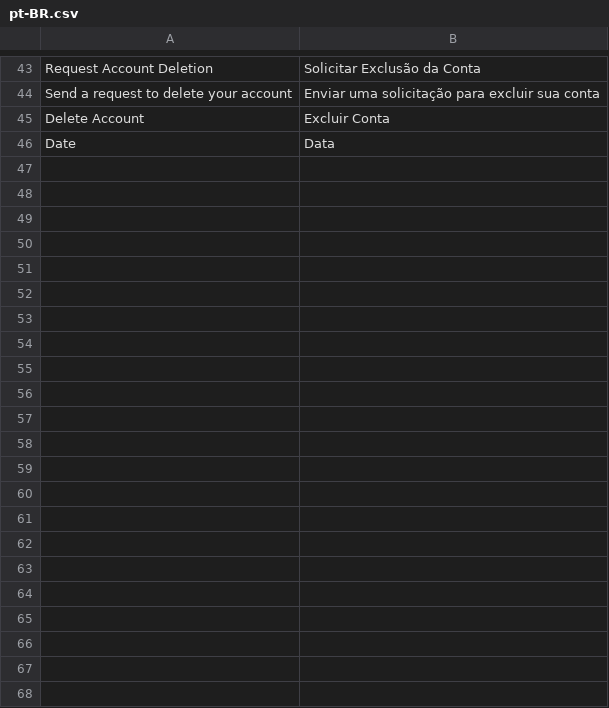
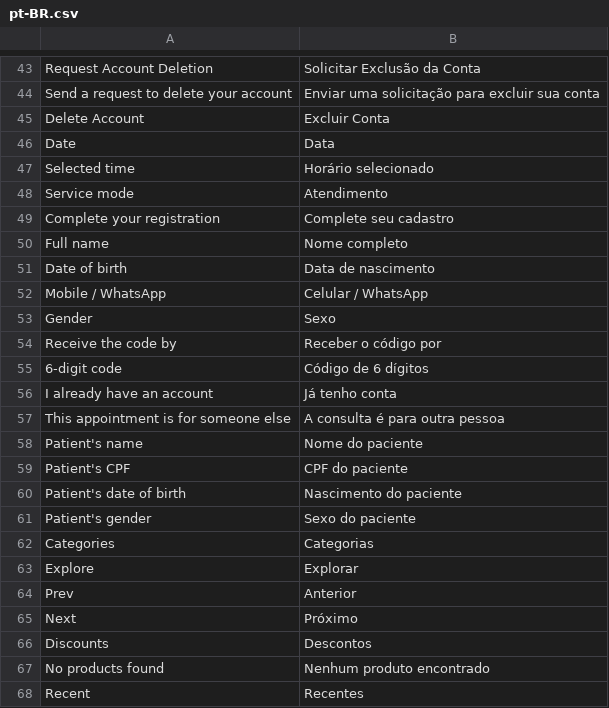
Before and after one commit to nathanmachado/imunocare-ecommerce, a CSV file: imunocare_ecommerce/translations/pt-BR.csv, drawn as a sheet; only a part is shown, gaps mark what is left out; the diff names each change by its address in the sheet, - before the commit and + after, or states it on an @@ line.

```diff
--- a/imunocare_ecommerce/translations/pt-BR.csv
+++ b/imunocare_ecommerce/translations/pt-BR.csv
+row 47: Selected time | Horário selecionado
+row 48: Service mode | Atendimento
+row 49: Complete your registration | Complete seu cadastro
+row 50: Full name | Nome completo
+row 51: Date of birth | Data de nascimento
+row 52: Mobile / WhatsApp | Celular / WhatsApp
+row 53: Gender | Sexo
+row 54: Receive the code by | Receber o código por
+row 55: 6-digit code | Código de 6 dígitos
+row 56: I already have an account | Já tenho conta
+row 57: This appointment is for someone else | A consulta é para outra pessoa
+row 58: Patient's name | Nome do paciente
+row 59: Patient's CPF | CPF do paciente
+row 60: Patient's date of birth | Nascimento do paciente
+row 61: Patient's gender | Sexo do paciente
+row 62: Categories | Categorias
+row 63: Explore | Explorar
+row 64: Prev | Anterior
+row 65: Next | Próximo
+row 66: Discounts | Descontos
+row 67: No products found | Nenhum produto encontrado
+row 68: Recent | Recentes
```
Also changed, not shown: 7 other files.
